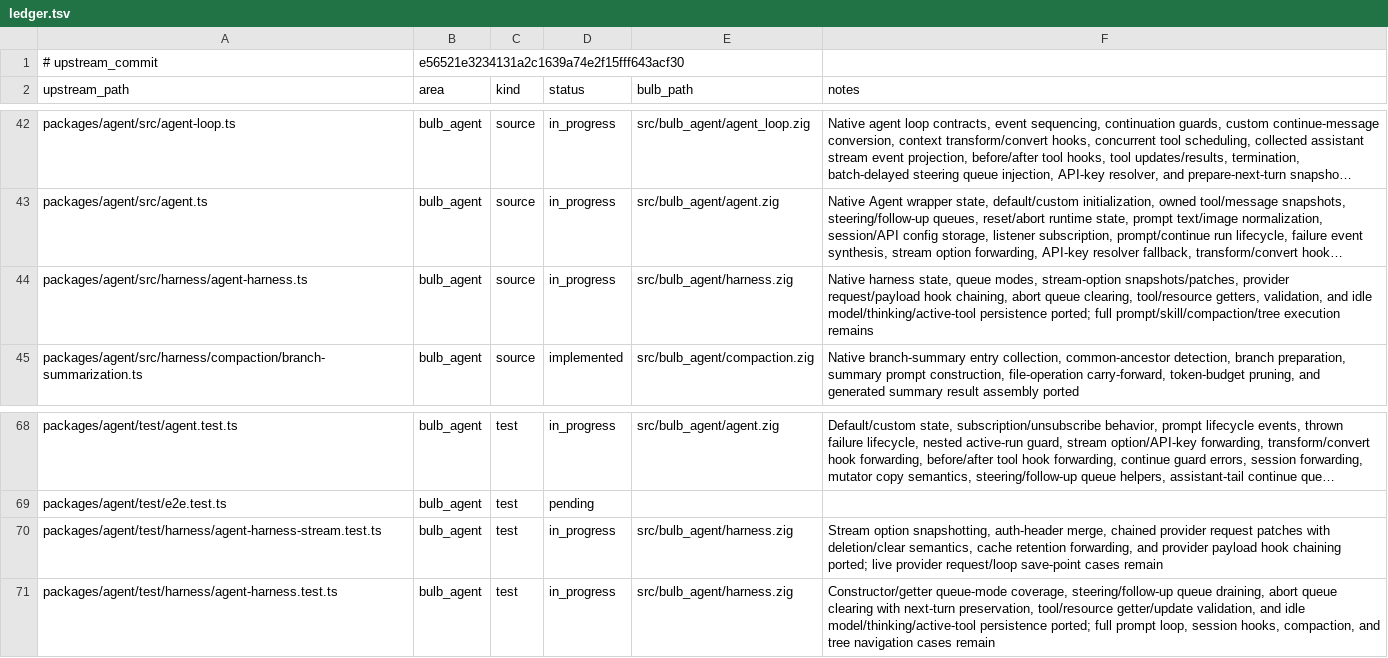
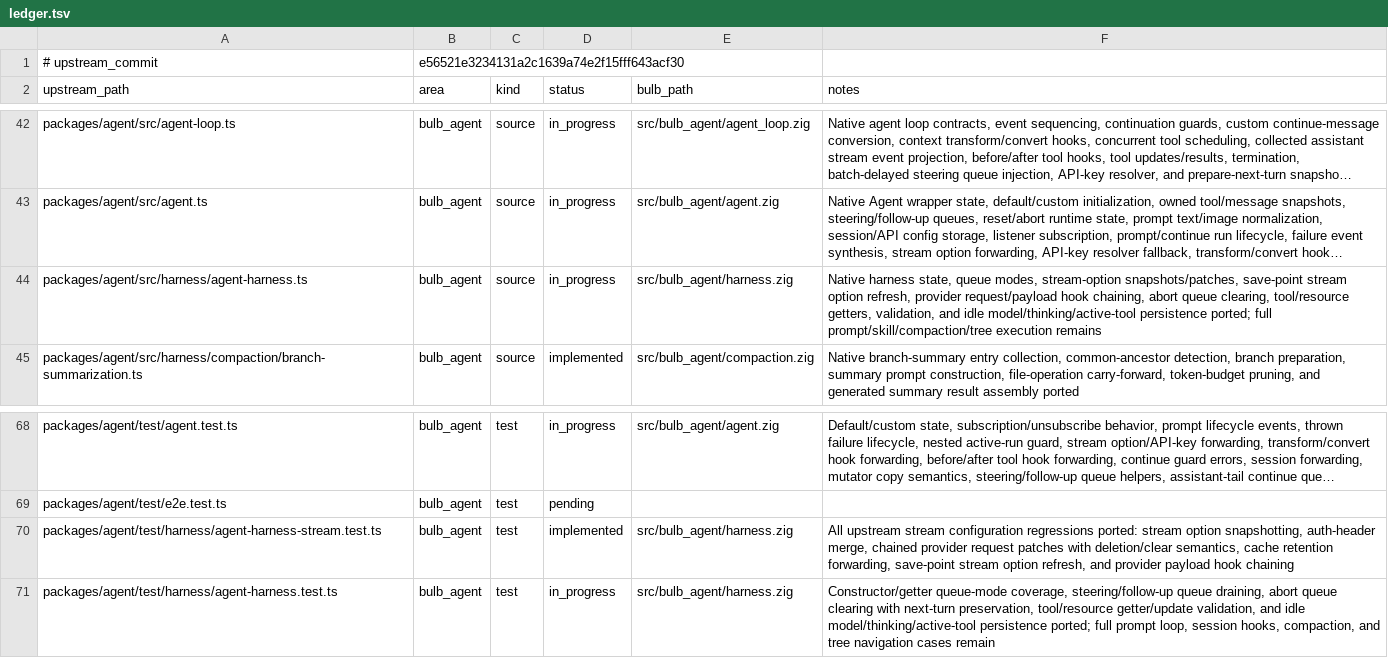
Before and after one commit to anggakhrsma/bulb, a TSV file: parity/ledger.tsv, drawn as a sheet; only a part is shown, gaps mark what is left out; long unchanged cells end in …; the diff names each change by its address in the sheet, - before the commit and + after, or states it on an @@ line.

Commit message:
test: cover harness stream save points

```diff
--- a/parity/ledger.tsv
+++ b/parity/ledger.tsv
-F44 (notes): …stream-option snapshots/patches, provider request/payload…
+F44 (notes): …stream-option snapshots/patches, save-point stream option refresh, provider request/payload…
-D70 (status): in_progress
+D70 (status): implemented
-F70 (notes): Stream option snapshotting, auth-header merge, chained provider request patches with deletion/clear semantics, cache retention forwarding, and provider payload hook chaining ported; live provider request/loop save-point cases remain
+F70 (notes): All upstream stream configuration regressions ported: stream option snapshotting, auth-header merge, chained provider request patches with deletion/clear semantics, cache retention forwarding, save-point stream option refresh, and provider payload hook chaining
```
Also changed, not shown: parity/status.tsv, 1 other file.
